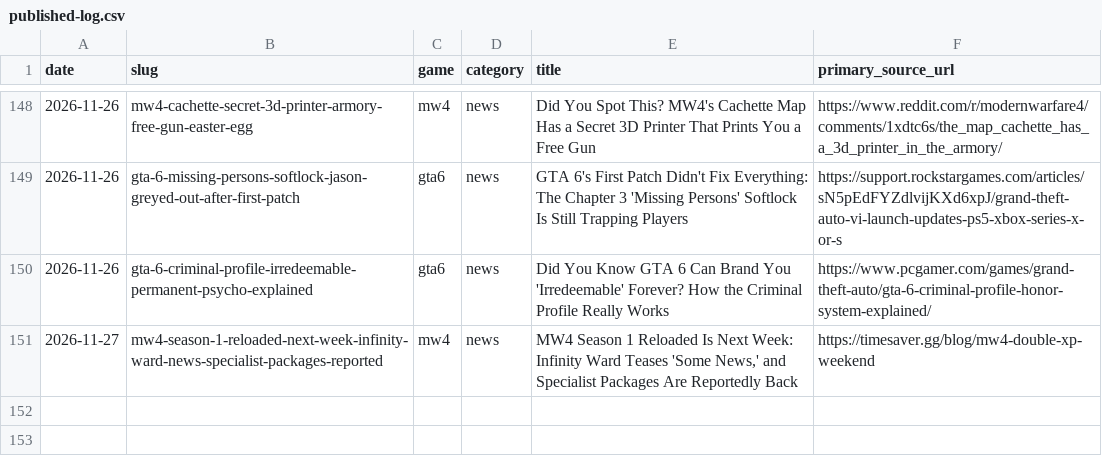
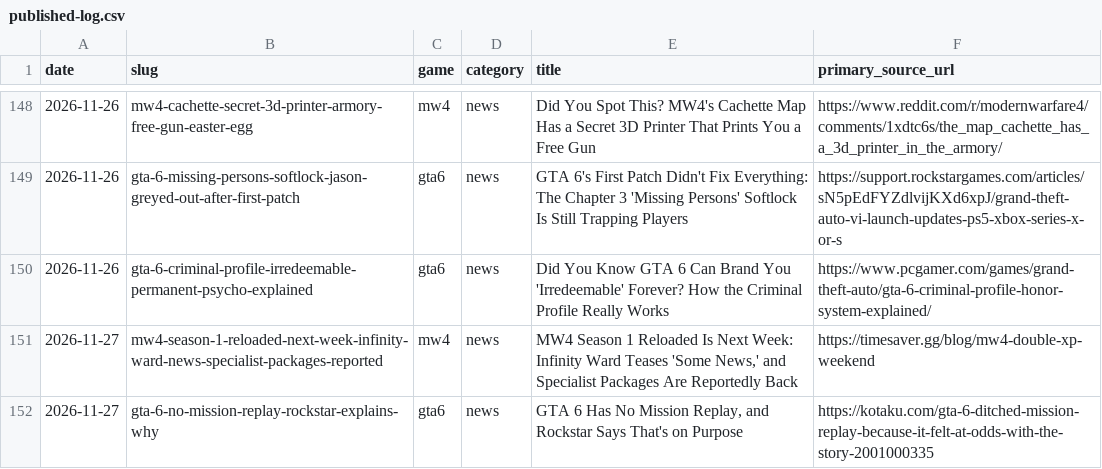
Before and after one commit to SDK432/earlyloot, a CSV file: content/published-log.csv, drawn as a sheet; only a part is shown, gaps mark what is left out; the diff names each change by its address in the sheet, - before the commit and + after, or states it on an @@ line.

Commit message:
News: GTA 6 no mission replay, Rockstar explains

```diff
--- a/content/published-log.csv
+++ b/content/published-log.csv
+row 152: 2026-11-27 | gta-6-no-mission-replay-rockstar-explains-why | gta6 | news | GTA 6 Has No Mission Replay, and Rockstar Says That's on Purpose | https://kotaku.com/gta-6-ditched-mission-replay-because-it-felt-at-odds-with-the-story-2001000335
```
Also changed, not shown: 3 other files.
